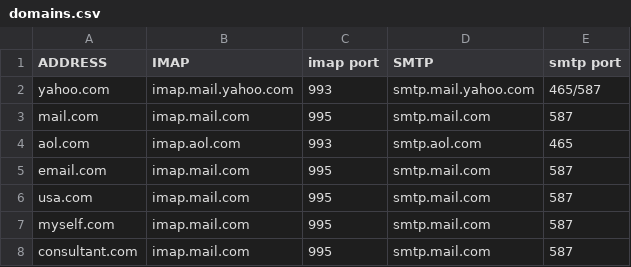
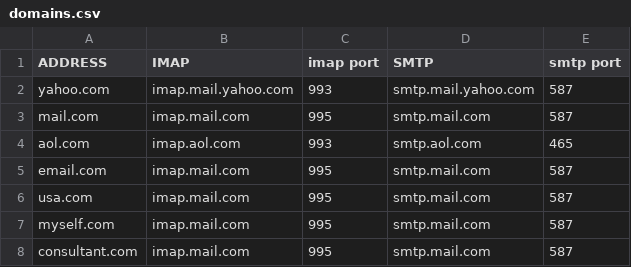
Before and after one commit to LukeSmithxyz/mutt-wizard, a CSV file: autoconf/domains.csv, drawn as a sheet; only a part is shown.

Commit message:
yahoo fix

```diff
--- a/autoconf/domains.csv
+++ b/autoconf/domains.csv
@@ -1,3 +1,3 @@
 ADDRESS,IMAP,imap port,SMTP,smtp port
-yahoo.com,imap.mail.yahoo.com,993,smtp.mail.yahoo.com,465/587
+yahoo.com,imap.mail.yahoo.com,993,smtp.mail.yahoo.com,587
 mail.com,imap.mail.com,995,smtp.mail.com,587
```
